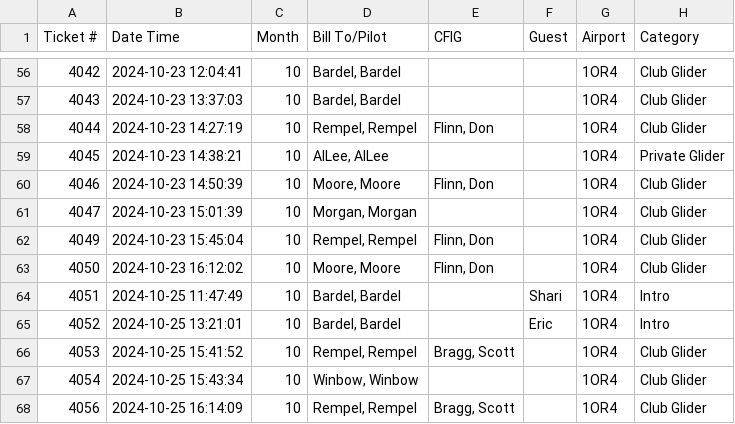
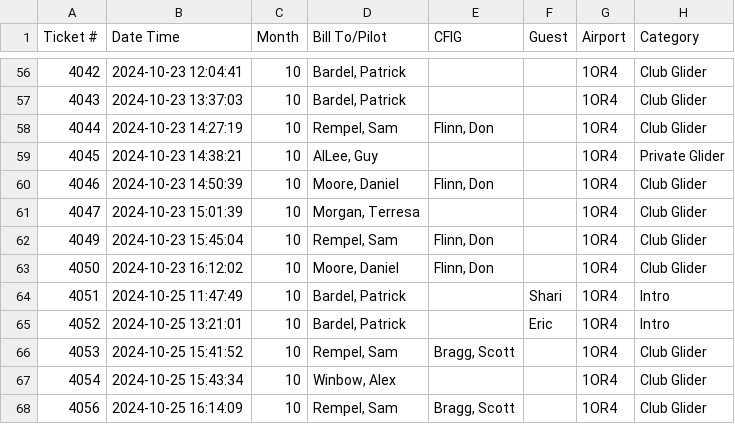
Before and after one commit to aschmalt/wvsc_tow_to_billing, a CSV file: sample_data/tow_ticket_output.csv, drawn as a sheet; only a part is shown, gaps mark what is left out; the diff covers the shown part only; the diff names each change by its address in the sheet, - before the commit and + after, or states it on an @@ line.

```diff
--- a/sample_data/tow_ticket_output.csv
+++ b/sample_data/tow_ticket_output.csv
-D56:D57 (Bill To/Pilot): Bardel, Bardel
+D56:D57 (Bill To/Pilot): Bardel, Patrick
-D58 (Bill To/Pilot): Rempel, Rempel
+D58 (Bill To/Pilot): Rempel, Sam
-D59 (Bill To/Pilot): AlLee, AlLee
+D59 (Bill To/Pilot): AlLee, Guy
-D60 (Bill To/Pilot): Moore, Moore
+D60 (Bill To/Pilot): Moore, Daniel
-D61 (Bill To/Pilot): Morgan, Morgan
+D61 (Bill To/Pilot): Morgan, Terresa
-D62 (Bill To/Pilot): Rempel, Rempel
+D62 (Bill To/Pilot): Rempel, Sam
-D63 (Bill To/Pilot): Moore, Moore
+D63 (Bill To/Pilot): Moore, Daniel
-D64:D65 (Bill To/Pilot): Bardel, Bardel
+D64:D65 (Bill To/Pilot): Bardel, Patrick
-D66 (Bill To/Pilot): Rempel, Rempel
+D66 (Bill To/Pilot): Rempel, Sam
-D67 (Bill To/Pilot): Winbow, Winbow
+D67 (Bill To/Pilot): Winbow, Alex
-D68 (Bill To/Pilot): Rempel, Rempel
+D68 (Bill To/Pilot): Rempel, Sam
```
Also changed, not shown: 54 edited cells elsewhere in this file, sample_data/member_invoice.csv, 7 other files.
